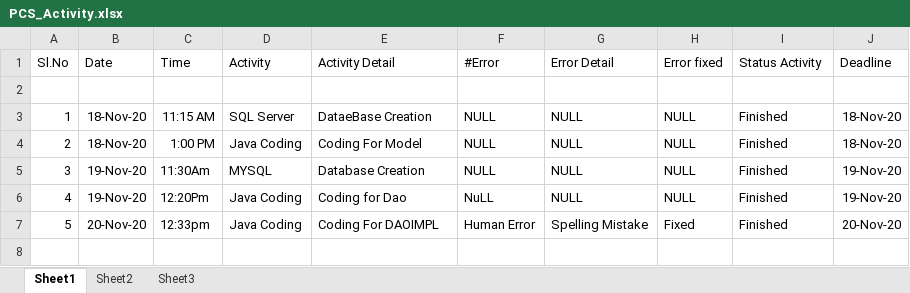
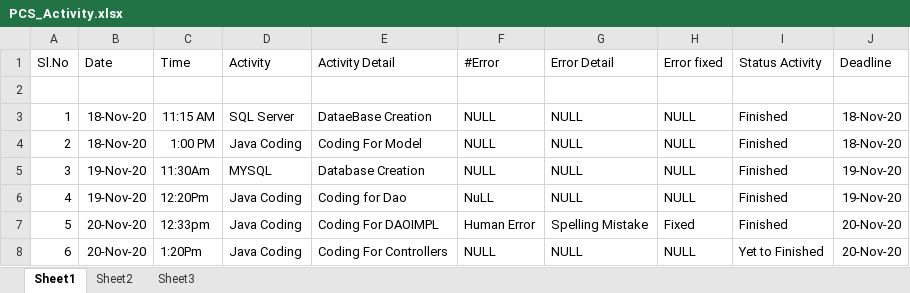
Before and after one commit to Ganesg7/PCS, an Excel workbook: PCS_Activity.xlsx, sheet Sheet1, drawn as a sheet; values as stored, in another font and other column widths than the file's, no borders; the diff names each change by its address in the sheet, - before the commit and + after, or states it on an @@ line.

Commit message:
Commit

```diff
--- a/PCS_Activity.xlsx (sheet Sheet1)
+++ b/PCS_Activity.xlsx (sheet Sheet1)
+row 8: 6 | 20-Nov-20 | 1:20Pm | Java Coding | Coding For Controllers | NULL | NULL | NULL | Yet to Finished | 20-Nov-20
```
